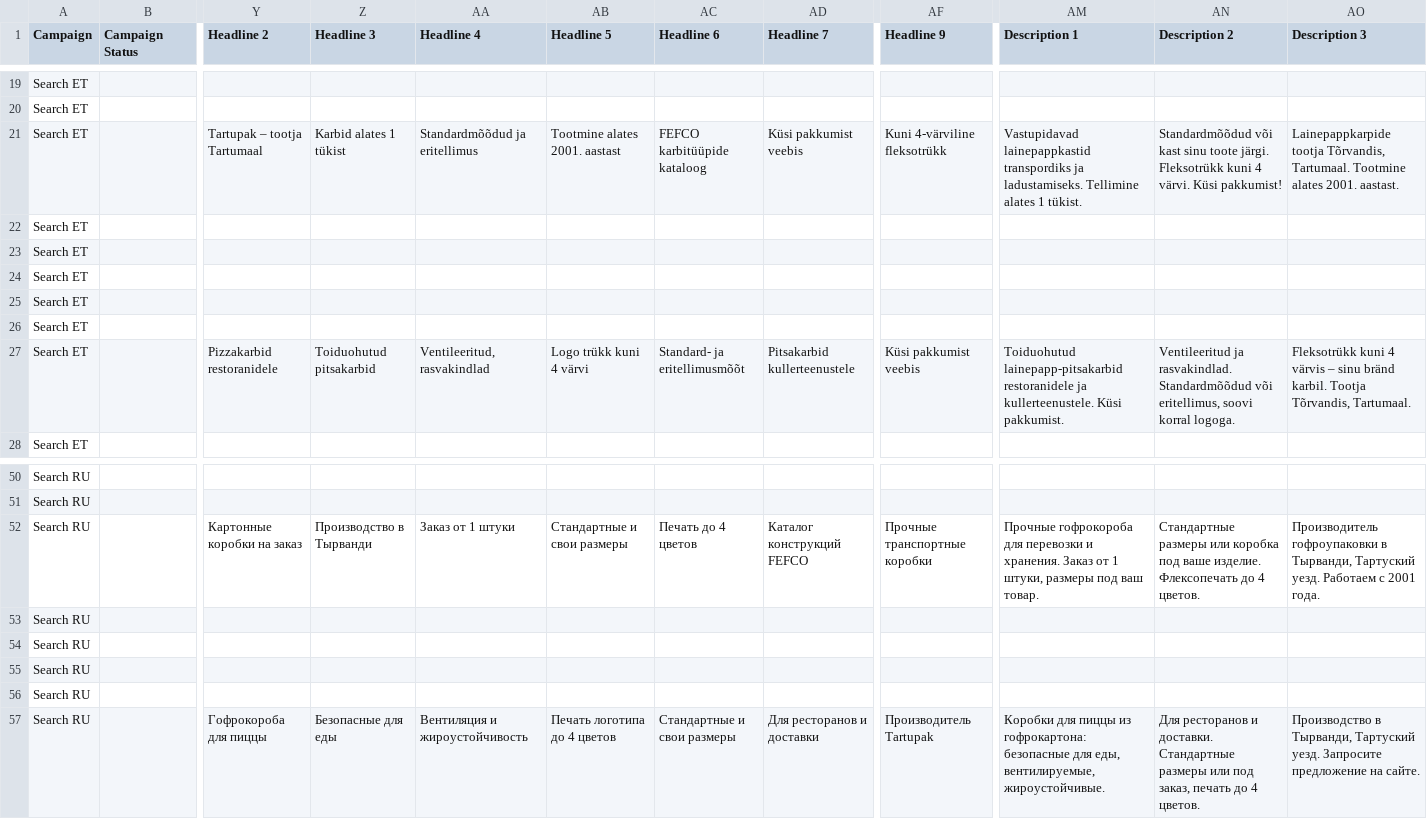
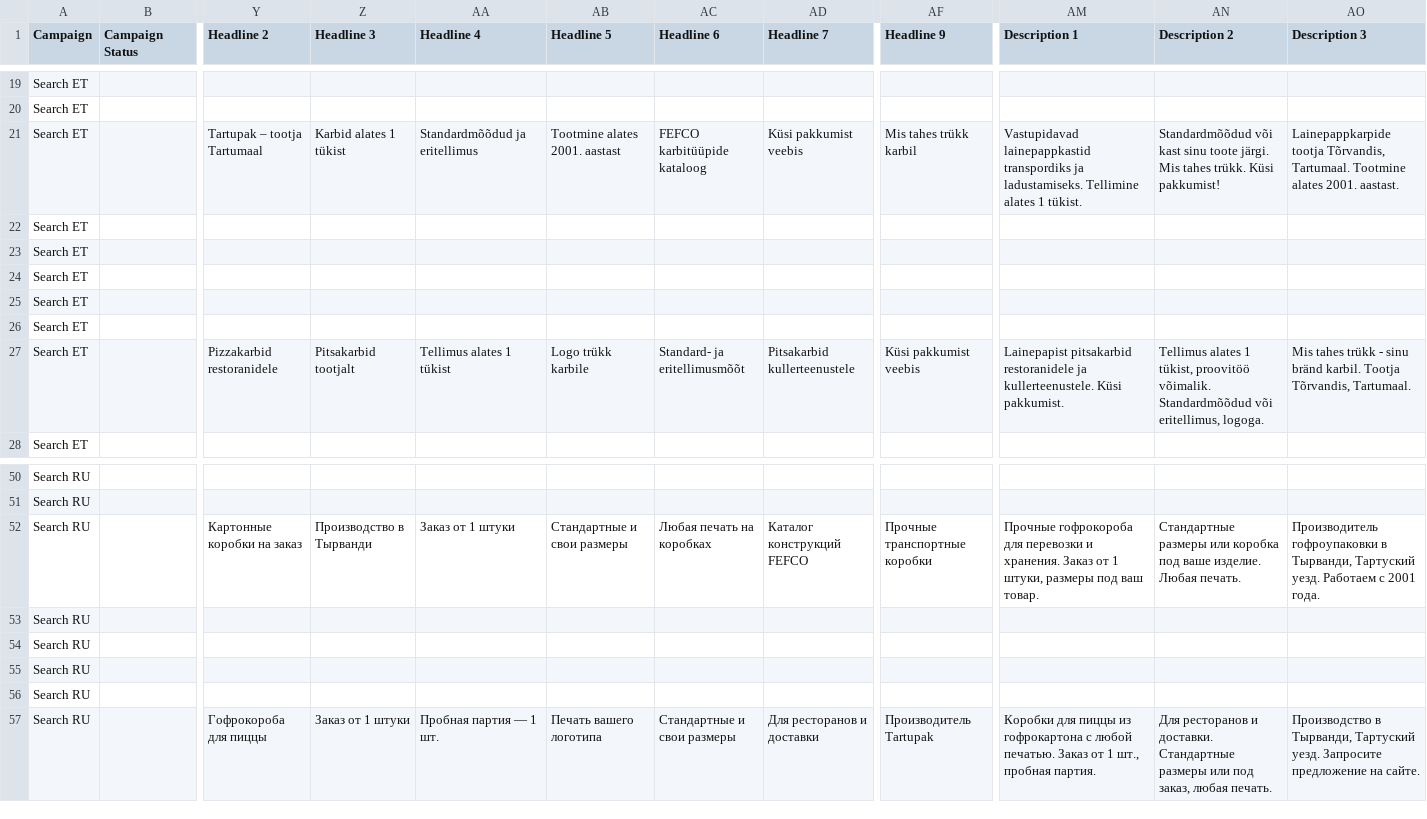
Before and after one commit to lubinartur/tartupak, a CSV file: docs/ads/campaigns.csv, drawn as a sheet; only a part is shown, gaps mark what is left out; the diff names each change by its address in the sheet, - before the commit and + after, or states it on an @@ line.

```diff
--- a/docs/ads/campaigns.csv
+++ b/docs/ads/campaigns.csv
-AF21 (Headline 9): Kuni 4-värviline fleksotrükk
+AF21 (Headline 9): Mis tahes trükk karbil
-AN21 (Description 2): …toote järgi. Fleksotrükk kuni 4 värvi. Küsi pakkumist!
+AN21 (Description 2): …toote järgi. Mis tahes trükk. Küsi pakkumist!
-Z27 (Headline 3): Toiduohutud pitsakarbid
+Z27 (Headline 3): Pitsakarbid tootjalt
-AA27 (Headline 4): Ventileeritud, rasvakindlad
+AA27 (Headline 4): Tellimus alates 1 tükist
-AB27 (Headline 5): Logo trükk kuni 4 värvi
+AB27 (Headline 5): Logo trükk karbile
-AM27 (Description 1): Toiduohutud lainepapp-pitsakarbid restoranidele ja…
+AM27 (Description 1): Lainepapist pitsakarbid restoranidele ja…
-AN27 (Description 2): Ventileeritud ja rasvakindlad. Standardmõõdud või eritellimus, soovi korral logoga.
+AN27 (Description 2): Tellimus alates 1 tükist, proovitöö võimalik. Standardmõõdud või eritellimus, logoga.
-AO27 (Description 3): Fleksotrükk kuni 4 värvis – sinu bränd…
+AO27 (Description 3): Mis tahes trükk - sinu bränd…
-AC52 (Headline 6): Печать до 4 цветов
+AC52 (Headline 6): Любая печать на коробках
-AN52 (Description 2): …ваше изделие. Флексопечать до 4 цветов.
+AN52 (Description 2): …ваше изделие. Любая печать.
-Z57 (Headline 3): Безопасные для еды
+Z57 (Headline 3): Заказ от 1 штуки
-AA57 (Headline 4): Вентиляция и жироустойчивость
+AA57 (Headline 4): Пробная партия — 1 шт.
-AB57 (Headline 5): Печать логотипа до 4 цветов
+AB57 (Headline 5): Печать вашего логотипа
-AM57 (Description 1): …пиццы из гофрокартона: безопасные для еды, вентилируемые, жироустойчивые.
+AM57 (Description 1): …пиццы из гофрокартона с любой печатью. Заказ от 1 шт., пробная партия.
-AN57 (Description 2): …под заказ, печать до 4 цветов.
+AN57 (Description 2): …под заказ, любая печать.
```
Also changed, not shown: 13 other files.
